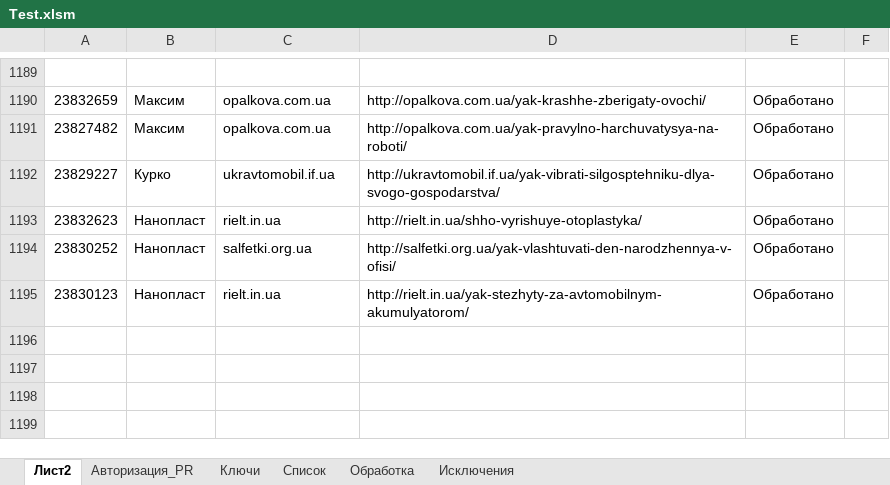
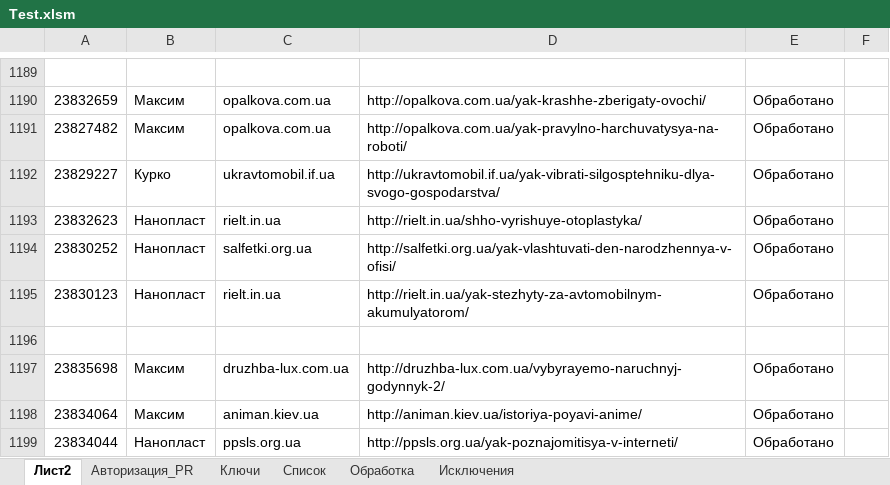
Before and after one commit to Goodron1981/MyMacros-master, an Excel workbook: Test.xlsm, sheet Лист2, drawn as a sheet; only a part is shown, gaps mark what is left out; values as stored, in another font and other column widths than the file's, no borders; the diff names each change by its address in the sheet, - before the commit and + after, or states it on an @@ line.

```diff
--- a/Test.xlsm (sheet Лист2)
+++ b/Test.xlsm (sheet Лист2)
+row 1196: (empty)
+row 1197: 23835698 | Максим | druzhba-lux.com.ua | http://druzhba-lux.com.ua/vybyrayemo-naruchnyj-godynnyk-2/ | Обработано
+row 1198: 23834064 | Максим | animan.kiev.ua | http://animan.kiev.ua/istoriya-poyavi-anime/ | Обработано
+row 1199: 23834044 | Нанопласт | ppsls.org.ua | http://ppsls.org.ua/yak-poznajomitisya-v-interneti/ | Обработано
```
Also changed, not shown: sheet Обработка, sheet Список, sheet Ключи, Test_Blogun.xlsm, Тестовая версия.xlsm, 1 other file.
